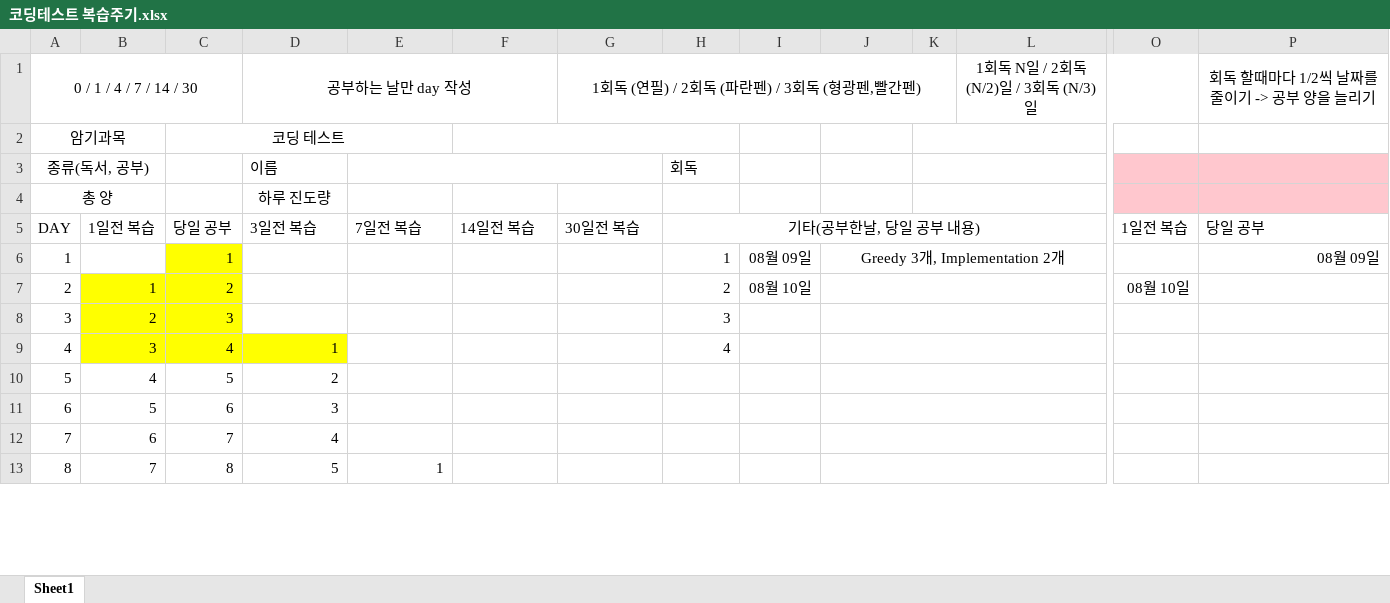
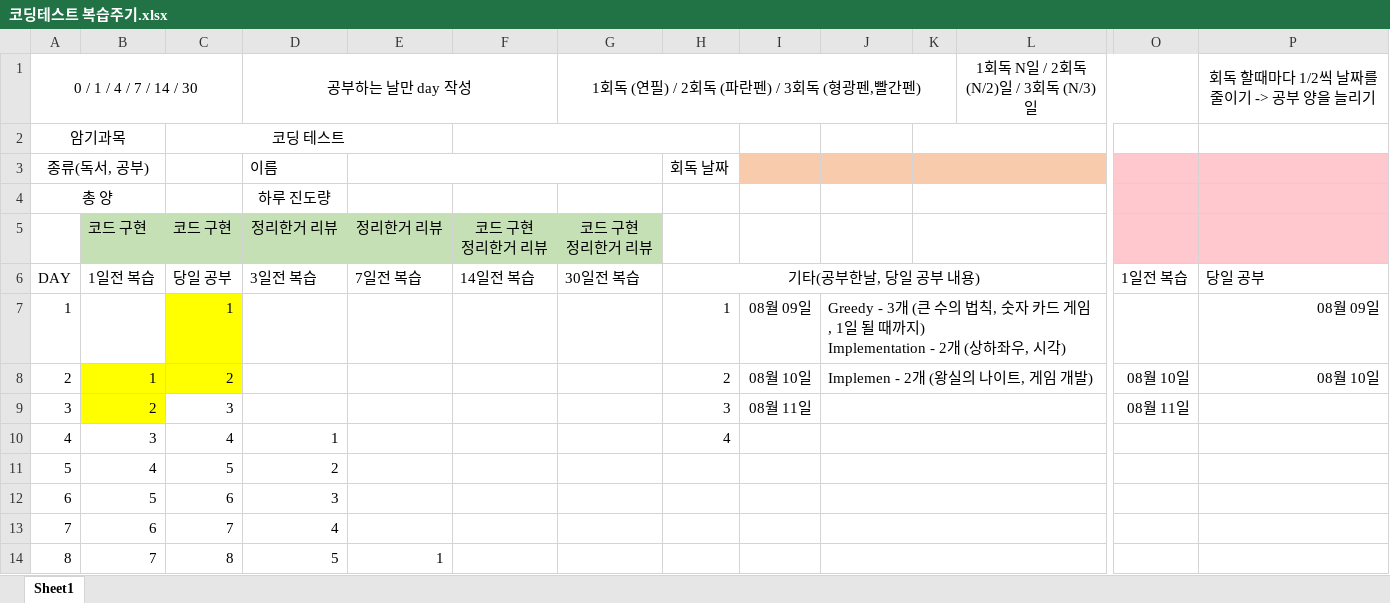
Before and after one commit to mildsalmon/CodingTest-Study, an Excel workbook: 이것이 코딩 테스트다 with 파이썬/코딩테스트 복습주기.xlsx, sheet Sheet1, drawn as a sheet; only a part is shown, gaps mark what is left out; values as stored, in another font and other column widths than the file's, no borders; addresses are those after the commit; rows hold the shown columns only; ↵ is a line break in a cell; the diff names each change by its address in the sheet, - before the commit and + after, or states it on an @@ line.

Commit message:
:tada:[ADD] 복습 - 8월 10일 공부한거 복습
Implementation - 2개
왕실의 나이트, 게임 개발

```diff
--- a/이것이 코딩 테스트다 with 파이썬/코딩테스트 복습주기.xlsx (sheet Sheet1)
+++ b/이것이 코딩 테스트다 with 파이썬/코딩테스트 복습주기.xlsx (sheet Sheet1)
-H3: 회독
+H3: 회독 날짜
-I3:L3 fill: none
+I3:L3 fill: #F8CBAD
+row 5:  | 코드 구현 | 코드 구현 | 정리한거 리뷰 | 정리한거 리뷰 | 코드 구현 ↵ 정리한거 리뷰 | 코드 구현 ↵ 정리한거 리뷰
-J7: Greedy 3개, Implementation 2개
+J7: Greedy - 3개 (큰 수의 법칙, 숫자 카드 게임, 1일 될 때까지) ↵ Implementation - 2개 (상하좌우, 시각)
-J7 alignment: center
+J7 alignment: left
-J8: (empty)
+J8: Implemen - 2개 (왕실의 나이트, 게임 개발)
-P8: (empty)
+P8: 08월 10일
-C9 fill: #FFFF00
+C9 fill: none
-I9: (empty)
+I9: 08월 11일
-O9: (empty)
+O9: 08월 11일
-B10:D10 fill: #FFFF00
+B10:D10 fill: none
```
Also changed, not shown: 3 other files.
